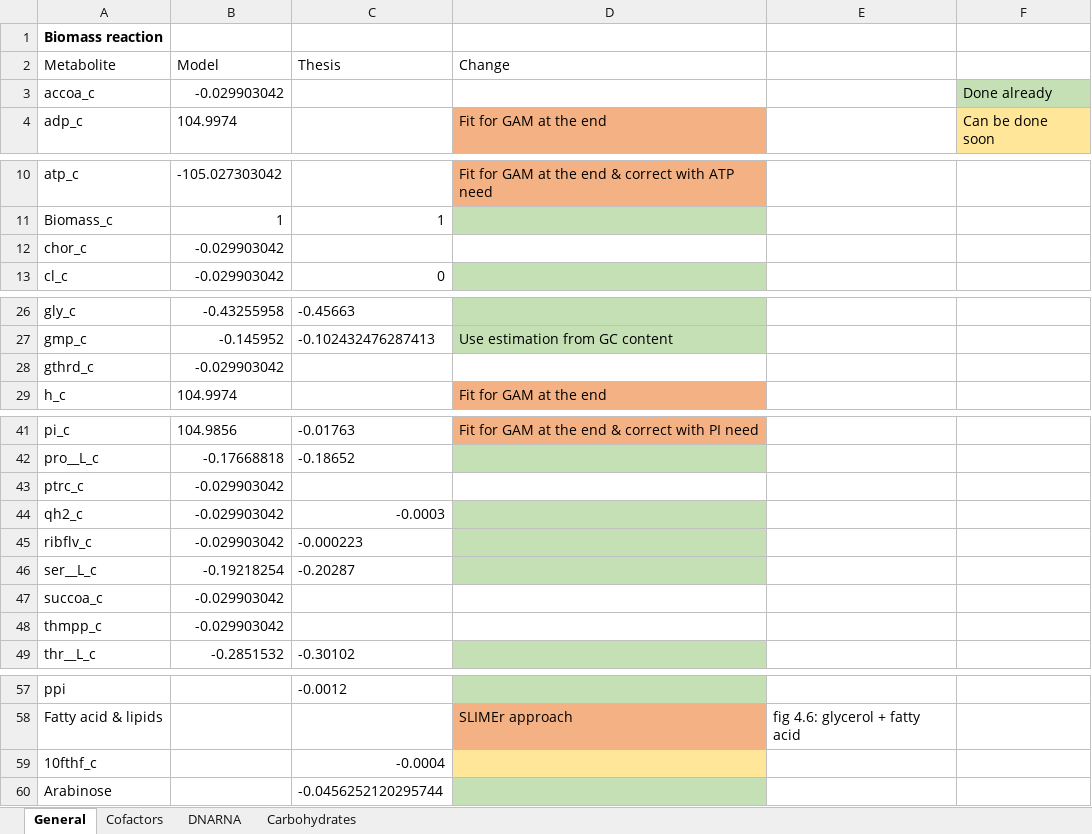
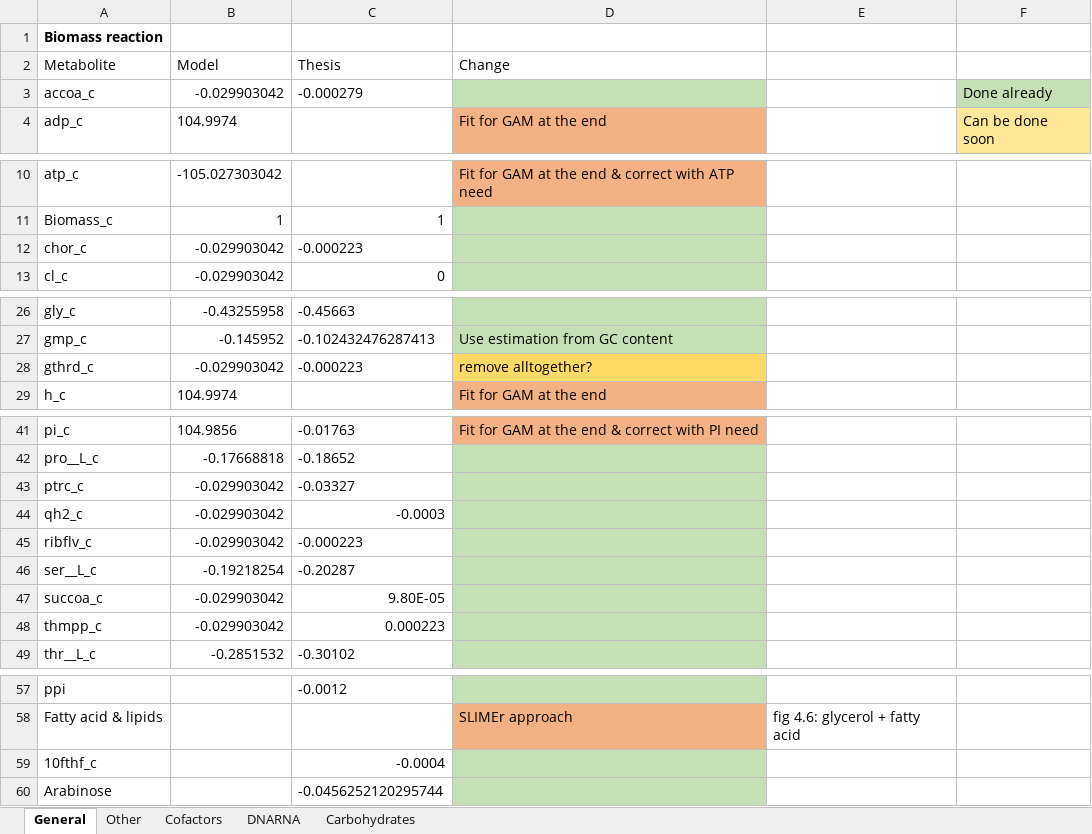
Before and after one commit to biosustain/p-thermo, an Excel workbook: databases/Biomass_rct.xlsx, sheet General, drawn as a sheet; only a part is shown, gaps mark what is left out; values as stored, in another font and other column widths than the file's, no borders; the diff names each change by its address in the sheet, - before the commit and + after, or states it on an @@ line.

Commit message:
fix other mets in rct
Here i fixed the stoichiometries of the other metabolites that were in the biomass reaction and added the 10fthf_c metabolite, according to Beata's data.

```diff
--- a/databases/Biomass_rct.xlsx (sheet General)
+++ b/databases/Biomass_rct.xlsx (sheet General)
+sheet tab: Other
-C3 (Thesis): (empty)
+C3 (Thesis): -0.000279
-D3 fill: none
+D3 fill: #C5E0B4
-C12 (Thesis): (empty)
+C12 (Thesis): -0.000223
-D12 fill: none
+D12 fill: #C5E0B4
-C28 (Thesis): (empty)
+C28 (Thesis): -0.000223
-D28 (Change): (empty)
+D28 (Change): remove alltogether?
-D28 fill: none
+D28 fill: #FFD966
-C43 (Thesis): (empty)
+C43 (Thesis): -0.03327
-D43 fill: none
+D43 fill: #C5E0B4
-C47 (Thesis): (empty)
+C47 (Thesis): 9.80E-05
-D47:D48 fill: none
+D47:D48 fill: #C5E0B4
-C48 (Thesis): (empty)
+C48 (Thesis): 0.000223
-D59 fill: #FFE699
+D59 fill: #C5E0B4
```
Also changed, not shown: 2 other files.
